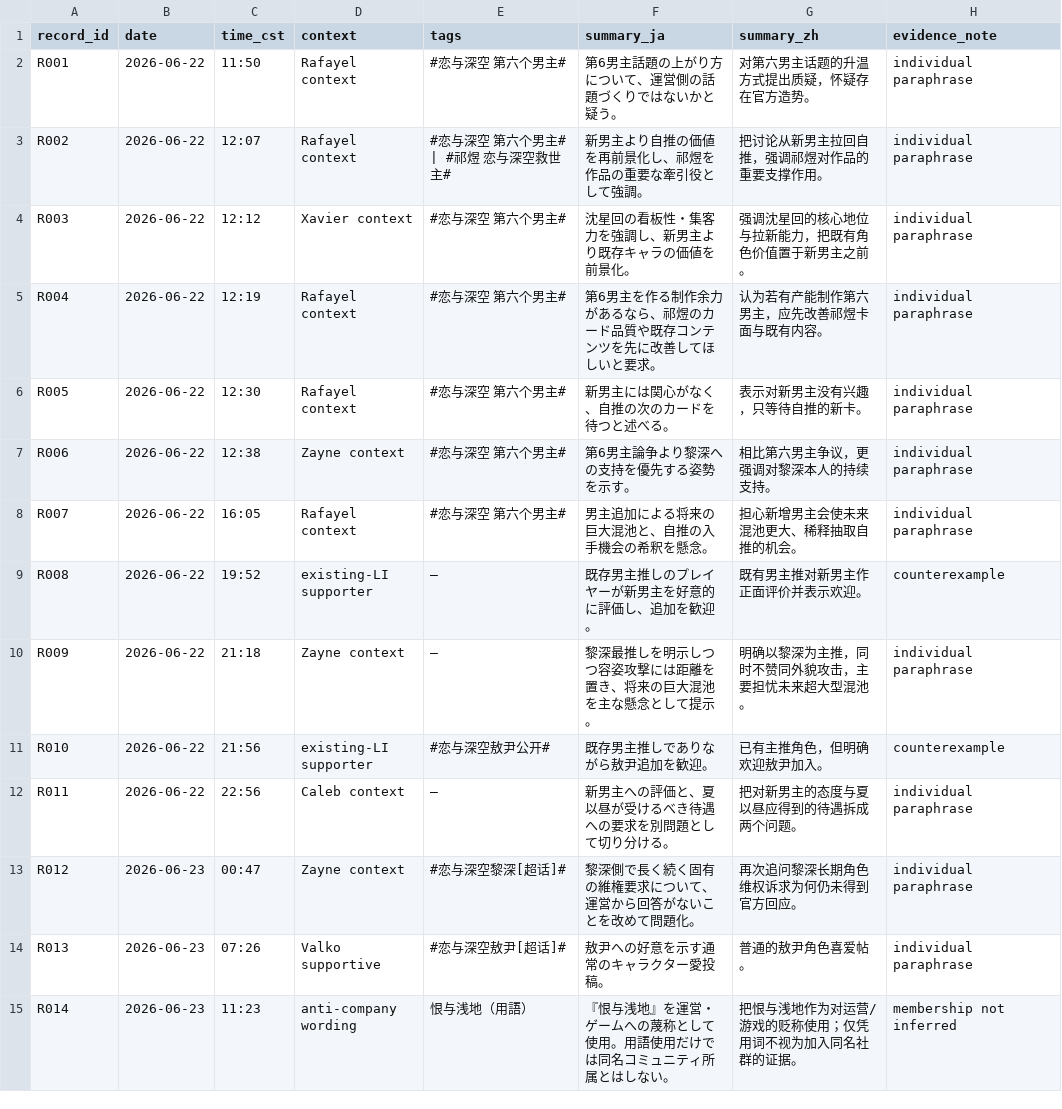
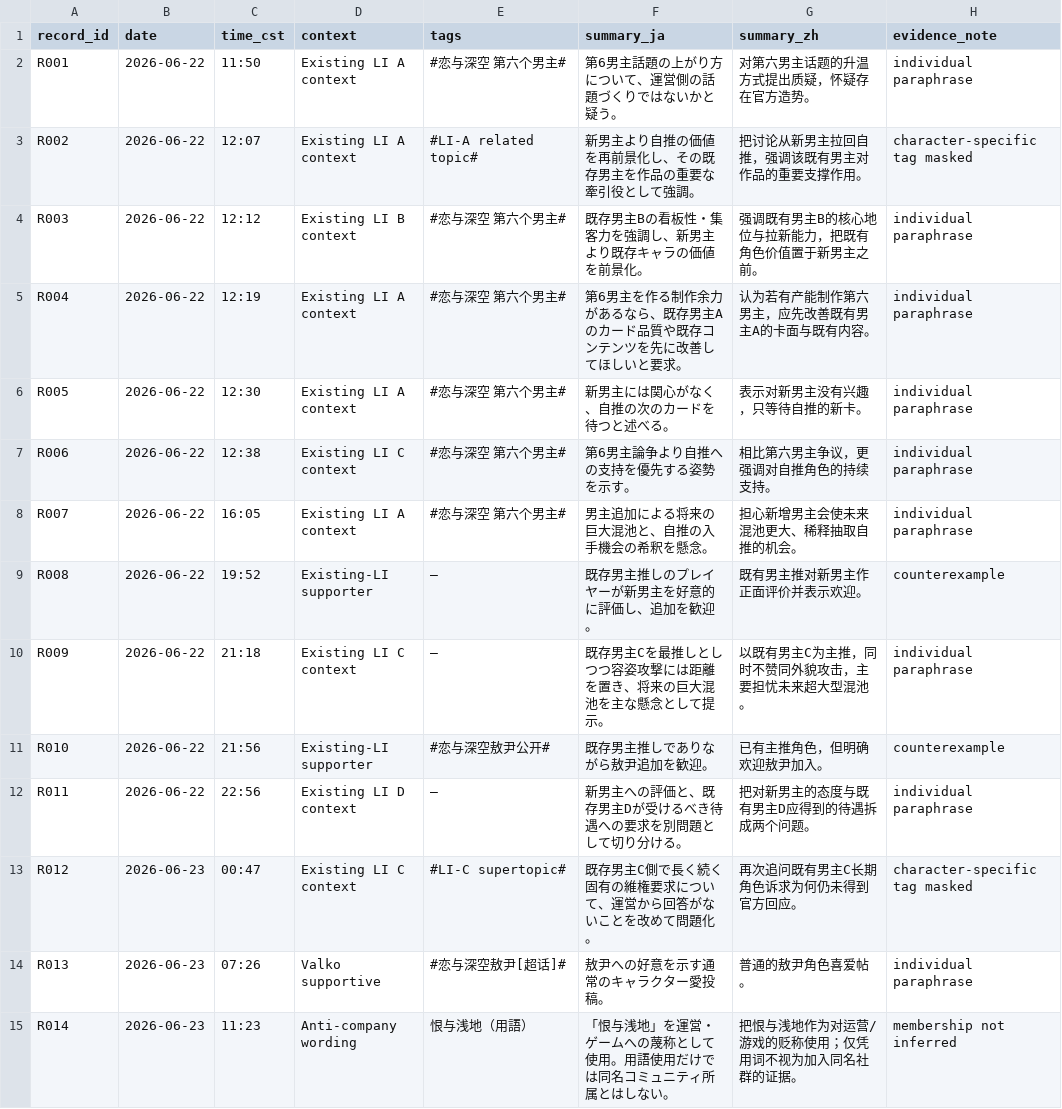
Before and after one commit to eureka46/valko-report01, a CSV file: data/public_post_catalog_v2.csv, drawn as a sheet; only a part is shown; the diff covers the shown part only.

Commit message:
Mask existing male leads in public post catalog

```diff
--- a/data/public_post_catalog_v2.csv
+++ b/data/public_post_catalog_v2.csv
@@ -2,14 +2,14 @@ record_id,date,time_cst,context,tags,summary_ja,summary_zh,evidence_note
-"R001","2026-06-22","11:50","Rafayel context","#恋与深空 第六个男主#","第6男主話題の上がり方について、運営側の話題づくりではないかと疑う。","对第六男主话题的升温方式提出质疑，怀疑存在官方造势。","individual paraphrase"
-"R002","2026-06-22","12:07","Rafayel context","#恋与深空 第六个男主# | #祁煜 恋与深空救世主#","新男主より自推の価値を再前景化し、祁煜を作品の重要な牽引役として強調。","把讨论从新男主拉回自推，强调祁煜对作品的重要支撑作用。","individual paraphrase"
-"R003","2026-06-22","12:12","Xavier context","#恋与深空 第六个男主#","沈星回の看板性・集客力を強調し、新男主より既存キャラの価値を前景化。","强调沈星回的核心地位与拉新能力，把既有角色价值置于新男主之前。","individual paraphrase"
-"R004","2026-06-22","12:19","Rafayel context","#恋与深空 第六个男主#","第6男主を作る制作余力があるなら、祁煜のカード品質や既存コンテンツを先に改善してほしいと要求。","认为若有产能制作第六男主，应先改善祁煜卡面与既有内容。","individual paraphrase"
-"R005","2026-06-22","12:30","Rafayel context","#恋与深空 第六个男主#","新男主には関心がなく、自推の次のカードを待つと述べる。","表示对新男主没有兴趣，只等待自推的新卡。","individual paraphrase"
-"R006","2026-06-22","12:38","Zayne context","#恋与深空 第六个男主#","第6男主論争より黎深への支持を優先する姿勢を示す。","相比第六男主争议，更强调对黎深本人的持续支持。","individual paraphrase"
-"R007","2026-06-22","16:05","Rafayel context","#恋与深空 第六个男主#","男主追加による将来の巨大混池と、自推の入手機会の希釈を懸念。","担心新增男主会使未来混池更大、稀释抽取自推的机会。","individual paraphrase"
-"R008","2026-06-22","19:52","existing-LI supporter","—","既存男主推しのプレイヤーが新男主を好意的に評価し、追加を歓迎。","既有男主推对新男主作正面评价并表示欢迎。","counterexample"
-"R009","2026-06-22","21:18","Zayne context","—","黎深最推しを明示しつつ容姿攻撃には距離を置き、将来の巨大混池を主な懸念として提示。","明确以黎深为主推，同时不赞同外貌攻击，主要担忧未来超大型混池。","individual paraphrase"
-"R010","2026-06-22","21:56","existing-LI supporter","#恋与深空敖尹公开#","既存男主推しでありながら敖尹追加を歓迎。","已有主推角色，但明确欢迎敖尹加入。","counterexample"
-"R011","2026-06-22","22:56","Caleb context","—","新男主への評価と、夏以昼が受けるべき待遇への要求を別問題として切り分ける。","把对新男主的态度与夏以昼应得到的待遇拆成两个问题。","individual paraphrase"
-"R012","2026-06-23","00:47","Zayne context","#恋与深空黎深[超话]#","黎深側で長く続く固有の維権要求について、運営から回答がないことを改めて問題化。","再次追问黎深长期角色维权诉求为何仍未得到官方回应。","individual paraphrase"
+"R001","2026-06-22","11:50","Existing LI A context","#恋与深空 第六个男主#","第6男主話題の上がり方について、運営側の話題づくりではないかと疑う。","对第六男主话题的升温方式提出质疑，怀疑存在官方造势。","individual paraphrase"
+"R002","2026-06-22","12:07","Existing LI A context","#LI-A related topic#","新男主より自推の価値を再前景化し、その既存男主を作品の重要な牽引役として強調。","把讨论从新男主拉回自推，强调该既有男主对作品的重要支撑作用。","character-specific tag masked"
+"R003","2026-06-22","12:12","Existing LI B context","#恋与深空 第六个男主#","既存男主Bの看板性・集客力を強調し、新男主より既存キャラの価値を前景化。","强调既有男主B的核心地位与拉新能力，把既有角色价值置于新男主之前。","individual paraphrase"
+"R004","2026-06-22","12:19","Existing LI A context","#恋与深空 第六个男主#","第6男主を作る制作余力があるなら、既存男主Aのカード品質や既存コンテンツを先に改善してほしいと要求。","认为若有产能制作第六男主，应先改善既有男主A的卡面与既有内容。","individual paraphrase"
+"R005","2026-06-22","12:30","Existing LI A context","#恋与深空 第六个男主#","新男主には関心がなく、自推の次のカードを待つと述べる。","表示对新男主没有兴趣，只等待自推的新卡。","individual paraphrase"
+"R006","2026-06-22","12:38","Existing LI C context","#恋与深空 第六个男主#","第6男主論争より自推への支持を優先する姿勢を示す。","相比第六男主争议，更强调对自推角色的持续支持。","individual paraphrase"
+"R007","2026-06-22","16:05","Existing LI A context","#恋与深空 第六个男主#","男主追加による将来の巨大混池と、自推の入手機会の希釈を懸念。","担心新增男主会使未来混池更大、稀释抽取自推的机会。","individual paraphrase"
+"R008","2026-06-22","19:52","Existing-LI supporter","—","既存男主推しのプレイヤーが新男主を好意的に評価し、追加を歓迎。","既有男主推对新男主作正面评价并表示欢迎。","counterexample"
+"R009","2026-06-22","21:18","Existing LI C context","—","既存男主Cを最推しとしつつ容姿攻撃には距離を置き、将来の巨大混池を主な懸念として提示。","以既有男主C为主推，同时不赞同外貌攻击，主要担忧未来超大型混池。","individual paraphrase"
+"R010","2026-06-22","21:56","Existing-LI supporter","#恋与深空敖尹公开#","既存男主推しでありながら敖尹追加を歓迎。","已有主推角色，但明确欢迎敖尹加入。","counterexample"
+"R011","2026-06-22","22:56","Existing LI D context","—","新男主への評価と、既存男主Dが受けるべき待遇への要求を別問題として切り分ける。","把对新男主的态度与既有男主D应得到的待遇拆成两个问题。","individual paraphrase"
+"R012","2026-06-23","00:47","Existing LI C context","#LI-C supertopic#","既存男主C側で長く続く固有の維権要求について、運営から回答がないことを改めて問題化。","再次追问既有男主C长期角色诉求为何仍未得到官方回应。","character-specific tag masked"
 "R013","2026-06-23","07:26","Valko supportive","#恋与深空敖尹[超话]#","敖尹への好意を示す通常のキャラクター愛投稿。","普通的敖尹角色喜爱帖。","individual paraphrase"
-"R014","2026-06-23","11:23","anti-company wording","恨与浅地（用語）","『恨与浅地』を運営・ゲームへの蔑称として使用。用語使用だけでは同名コミュニティ所属とはしない。","把恨与浅地作为对运营/游戏的贬称使用；仅凭用词不视为加入同名社群的证据。","membership not inferred"
+"R014","2026-06-23","11:23","Anti-company wording","恨与浅地（用語）","「恨与浅地」を運営・ゲームへの蔑称として使用。用語使用だけでは同名コミュニティ所属とはしない。","把恨与浅地作为对运营/游戏的贬称使用；仅凭用词不视为加入同名社群的证据。","membership not inferred"
```
Also changed, not shown: 62 edited cells elsewhere in this file.
